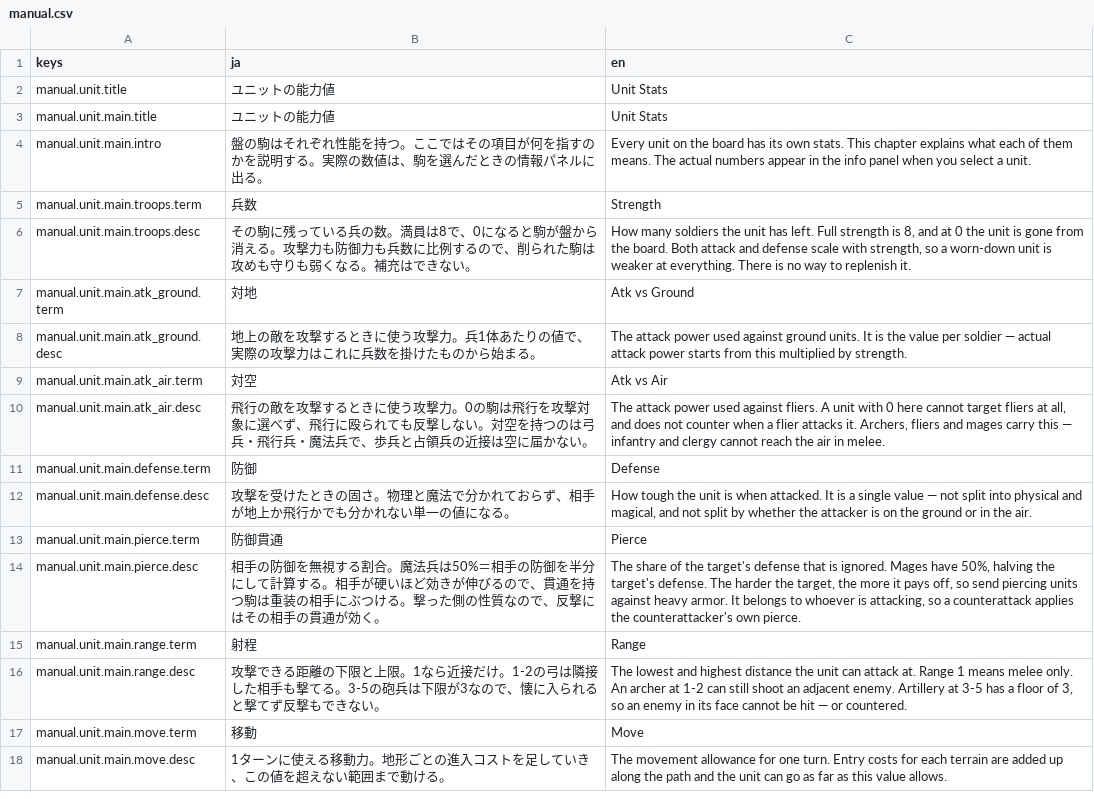
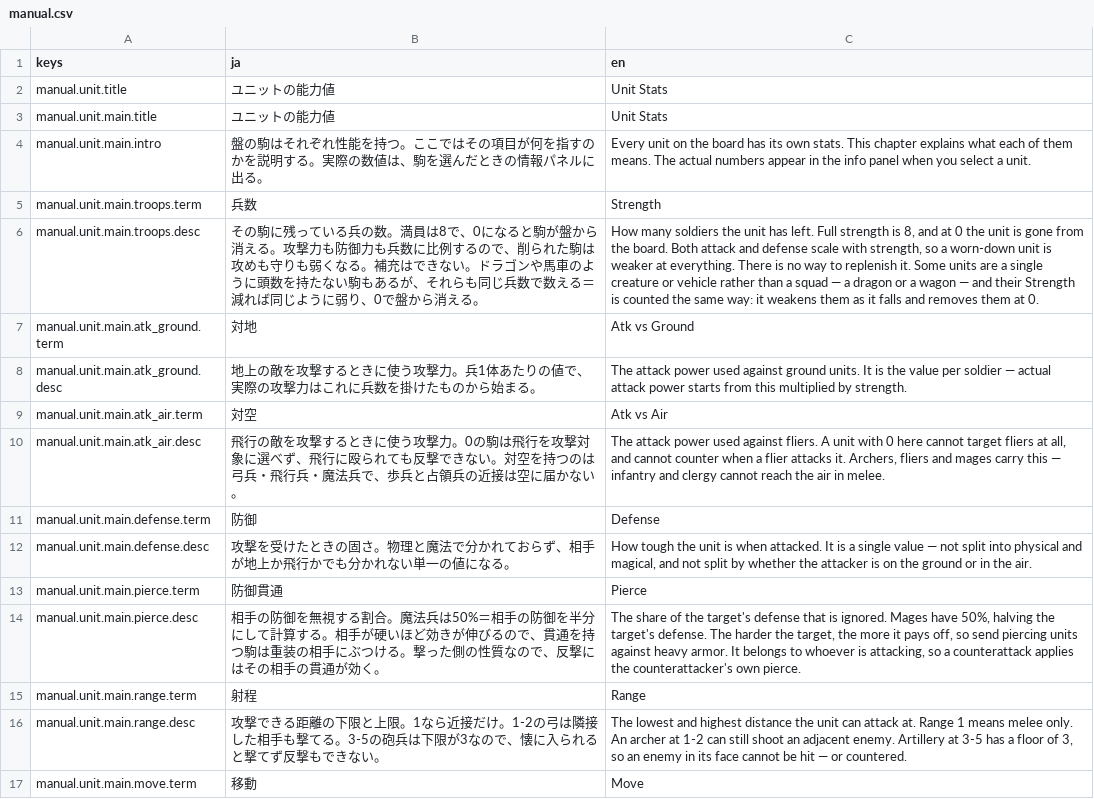
Before and after one commit to sway11466/senaris, a CSV file: godot/data/i18n/manual.csv, drawn as a sheet; only a part is shown; the shorter side is filled out with more unchanged rows.

Commit message:
docs(manual): 兵数と対空の説明を直す
兵数に、ドラゴンや馬車のように頭数を持たない駒も同じ兵数で数える旨を足す。
対空の「飛行に殴られても反撃しない」を「反撃できない」にする。

```diff
--- a/godot/data/i18n/manual.csv
+++ b/godot/data/i18n/manual.csv
@@ -5,3 +5,3 @@ manual.unit.main.intro,盤の駒はそれぞれ性能を持つ。ここではそ
 manual.unit.main.troops.term,兵数,Strength
-manual.unit.main.troops.desc,その駒に残っている兵の数。満員は8で、0になると駒が盤から消える。攻撃力も防御力も兵数に比例するので、削られた駒は攻めも守りも弱くなる。補充はできない。,"How many soldiers the unit has left. Full strength is 8, and at 0 the unit is gone from the board. Both attack and defense scale with strength, so a worn-down unit is weaker at everything. There is no way to replenish it."
+manual.unit.main.troops.desc,その駒に残っている兵の数。満員は8で、0になると駒が盤から消える。攻撃力も防御力も兵数に比例するので、削られた駒は攻めも守りも弱くなる。補充はできない。ドラゴンや馬車のように頭数を持たない駒もあるが、それらも同じ兵数で数える＝減れば同じように弱り、0で盤から消える。,"How many soldiers the unit has left. Full strength is 8, and at 0 the unit is gone from the board. Both attack and defense scale with strength, so a worn-down unit is weaker at everything. There is no way to replenish it. Some units are a single creature or vehicle rather than a squad — a dragon or a wagon — and their Strength is counted the same way: it weakens them as it falls and removes them at 0."
 manual.unit.main.atk_ground.term,対地,Atk vs Ground
@@ -9,3 +9,3 @@ manual.unit.main.atk_ground.desc,地上の敵を攻撃するときに使う攻
 manual.unit.main.atk_air.term,対空,Atk vs Air
-manual.unit.main.atk_air.desc,飛行の敵を攻撃するときに使う攻撃力。0の駒は飛行を攻撃対象に選べず、飛行に殴られても反撃しない。対空を持つのは弓兵・飛行兵・魔法兵で、歩兵と占領兵の近接は空に届かない。,"The attack power used against fliers. A unit with 0 here cannot target fliers at all, and does not counter when a flier attacks it. Archers, fliers and mages carry this — infantry and clergy cannot reach the air in melee."
+manual.unit.main.atk_air.desc,飛行の敵を攻撃するときに使う攻撃力。0の駒は飛行を攻撃対象に選べず、飛行に殴られても反撃できない。対空を持つのは弓兵・飛行兵・魔法兵で、歩兵と占領兵の近接は空に届かない。,"The attack power used against fliers. A unit with 0 here cannot target fliers at all, and cannot counter when a flier attacks it. Archers, fliers and mages carry this — infantry and clergy cannot reach the air in melee."
 manual.unit.main.defense.term,防御,Defense
```
Also changed, not shown: 2 other files.
